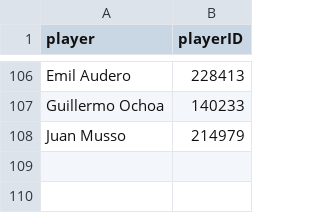
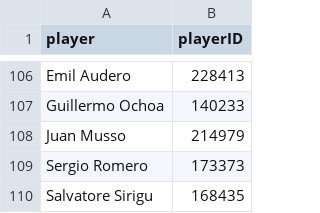
Before and after one commit to capo11/RedefiningxG_WebApp, a CSV file: utility/lostKeepers.csv, drawn as a sheet; only a part is shown, gaps mark what is left out.

```diff
--- a/utility/lostKeepers.csv
+++ b/utility/lostKeepers.csv
@@ -108 +108,3 @@ Guillermo Ochoa,140233
 Juan Musso,214979
+Sergio Romero,173373
+Salvatore Sirigu,168435
```
Also changed, not shown: utility/leaguesteams.csv, utility/lostPlayers.csv, 8 other files.
